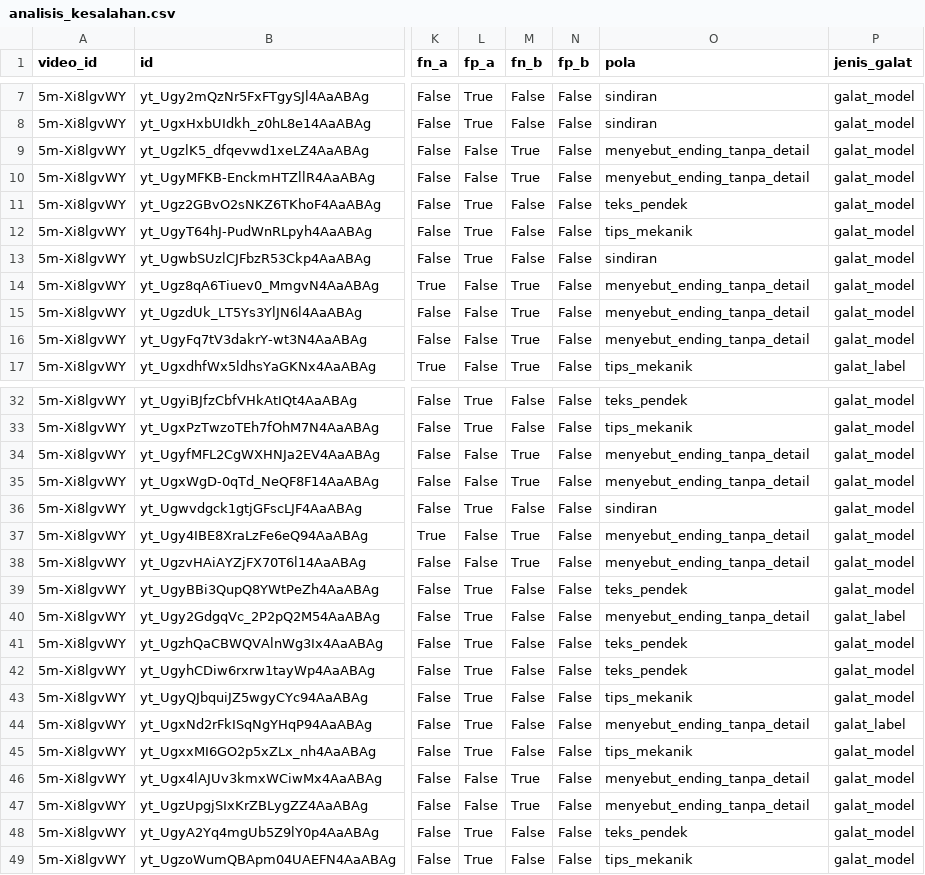
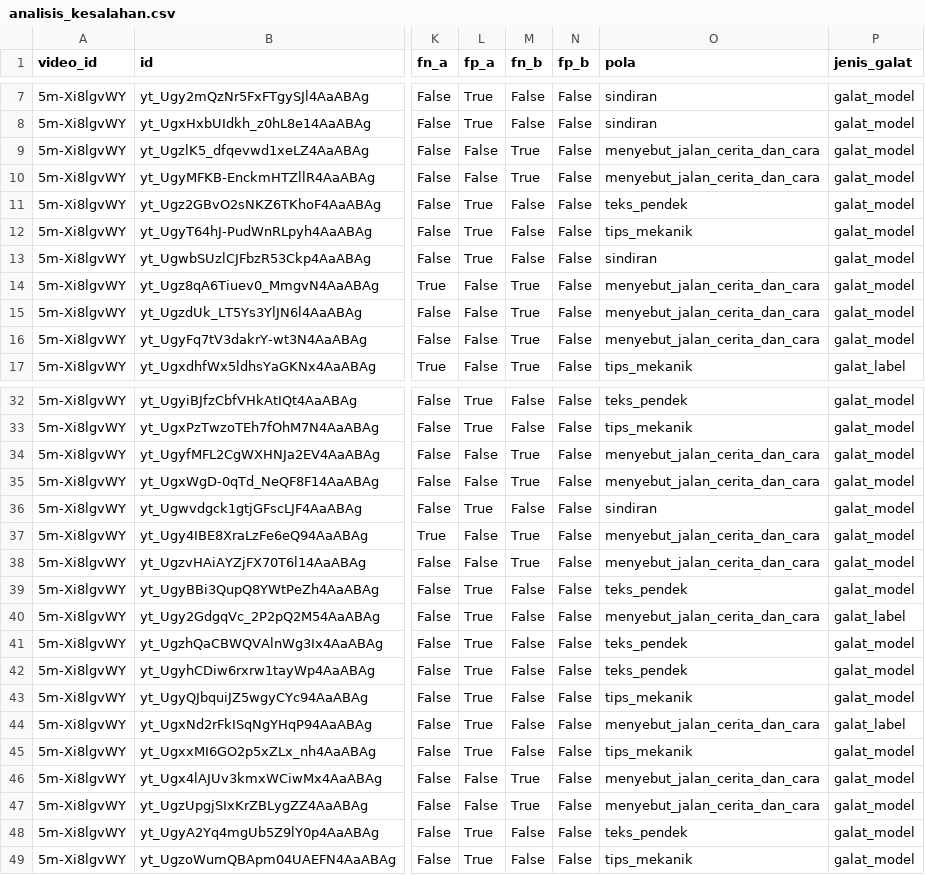
Before and after one commit to Kaakairil/Assignment_Pemrosesan-Teks-MiniProject, a CSV file: hasil/analisis_kesalahan.csv, drawn as a sheet; only a part is shown, gaps mark what is left out; the diff covers the shown part only; the diff names each change by its address in the sheet, - before the commit and + after, or states it on an @@ line.

Commit message:
Ganti nama kategori di analisis kesalahan (16 baris)

```diff
--- a/hasil/analisis_kesalahan.csv
+++ b/hasil/analisis_kesalahan.csv
-O9:O10 (pola): menyebut_ending_tanpa_detail
+O9:O10 (pola): menyebut_jalan_cerita_dan_cara
-O14:O16 (pola): menyebut_ending_tanpa_detail
+O14:O16 (pola): menyebut_jalan_cerita_dan_cara
-O34:O35 (pola): menyebut_ending_tanpa_detail
+O34:O35 (pola): menyebut_jalan_cerita_dan_cara
-O37:O38 (pola): menyebut_ending_tanpa_detail
+O37:O38 (pola): menyebut_jalan_cerita_dan_cara
-O40 (pola): menyebut_ending_tanpa_detail
+O40 (pola): menyebut_jalan_cerita_dan_cara
-O44 (pola): menyebut_ending_tanpa_detail
+O44 (pola): menyebut_jalan_cerita_dan_cara
-O46:O47 (pola): menyebut_ending_tanpa_detail
+O46:O47 (pola): menyebut_jalan_cerita_dan_cara
```
Also changed, not shown: 3 edited cells elsewhere in this file.
